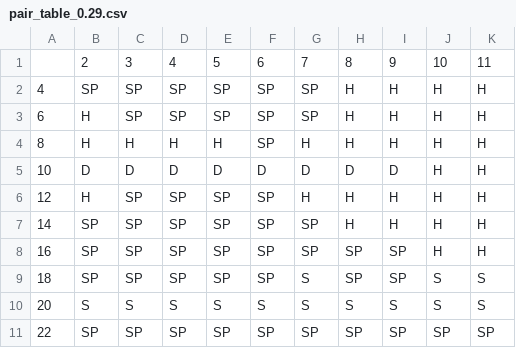
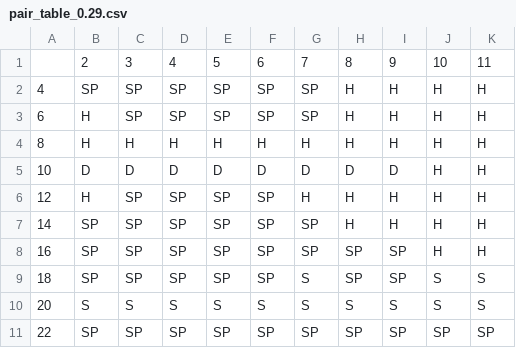
Before and after one commit to huachen3210/Stochastic-Blackjack, a CSV file: multiPlayer/output_0.29/pair_table_0.29.csv, drawn as a sheet.

```diff
--- a/multiPlayer/output_0.29/pair_table_0.29.csv
+++ b/multiPlayer/output_0.29/pair_table_0.29.csv
@@ -3,3 +3,3 @@
 6,H,SP,SP,SP,SP,SP,H,H,H,H
-8,H,H,H,H,SP,H,H,H,H,H
+8,H,H,H,H,H,H,H,H,H,H
 10,D,D,D,D,D,D,D,D,H,H
```
Also changed, not shown: multiPlayer/output_0.21/pair_table_0.21.csv, multiPlayer/output_0.28/pair_table_0.28.csv, 36 other files.
